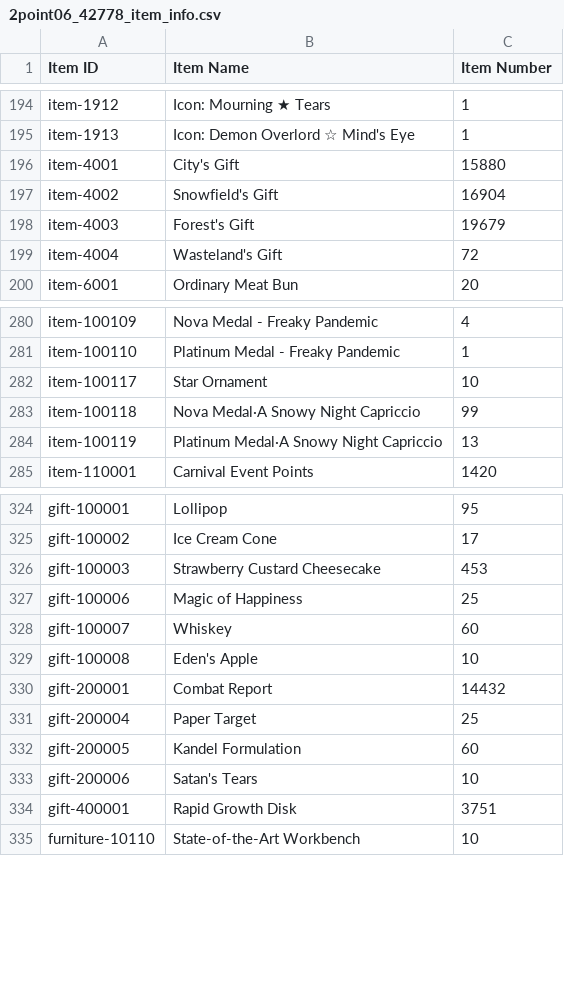
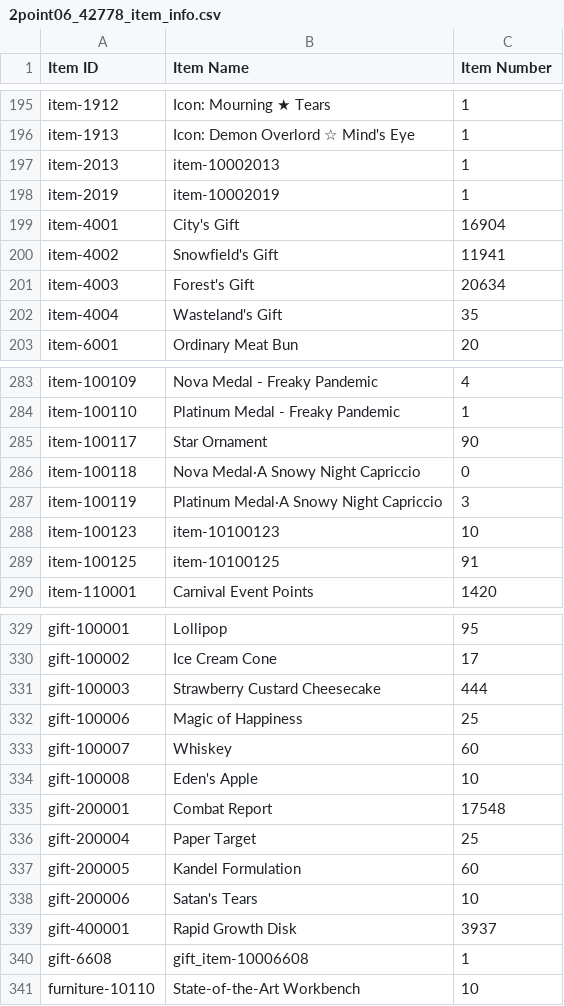
Before and after one commit to Jessegitpush/autogfalarm, a CSV file: 2point06_42778_item_info.csv, drawn as a sheet; only a part is shown, gaps mark what is left out; the diff covers the shown part only.

```diff
--- a/2point06_42778_item_info.csv
+++ b/2point06_42778_item_info.csv
@@ -195,6 +196,8 @@ item-1912,Icon: Mourning ★ Tears,1
 item-1913,Icon: Demon Overlord ☆ Mind's Eye,1
-item-4001,City's Gift,15880
-item-4002,Snowfield's Gift,16904
-item-4003,Forest's Gift,19679
-item-4004,Wasteland's Gift,72
+item-2013,item-10002013,1
+item-2019,item-10002019,1
+item-4001,City's Gift,16904
+item-4002,Snowfield's Gift,11941
+item-4003,Forest's Gift,20634
+item-4004,Wasteland's Gift,35
 item-6001,Ordinary Meat Bun,20
@@ -281,5 +284,7 @@ item-100109,Nova Medal - Freaky Pandemic,4
 item-100110,Platinum Medal - Freaky Pandemic,1
-item-100117,Star Ornament,10
-item-100118,Nova Medal·A Snowy Night Capriccio,99
-item-100119,Platinum Medal·A Snowy Night Capriccio,13
+item-100117,Star Ornament,90
+item-100118,Nova Medal·A Snowy Night Capriccio,0
+item-100119,Platinum Medal·A Snowy Night Capriccio,3
+item-100123,item-10100123,10
+item-100125,item-10100125,91
 item-110001,Carnival Event Points,1420
@@ -325,3 +330,3 @@ gift-100001,Lollipop,95
 gift-100002,Ice Cream Cone,17
-gift-100003,Strawberry Custard Cheesecake,453
+gift-100003,Strawberry Custard Cheesecake,444
 gift-100006,Magic of Happiness,25
@@ -329,3 +334,3 @@ gift-100007,Whiskey,60
 gift-100008,Eden's Apple,10
-gift-200001,Combat Report,14432
+gift-200001,Combat Report,17548
 gift-200004,Paper Target,25
@@ -333,3 +338,4 @@ gift-200005,Kandel Formulation,60
 gift-200006,Satan's Tears,10
-gift-400001,Rapid Growth Disk,3751
+gift-400001,Rapid Growth Disk,3937
+gift-6608,gift_item-10006608,1
 furniture-10110,State-of-the-Art Workbench,10
```
Also changed, not shown: 1 added row and 45 edited cells elsewhere in this file, 2point06_42778__theater_optimize_team.csv, 2point06_42778_coalition_info.csv, 8 other files.
